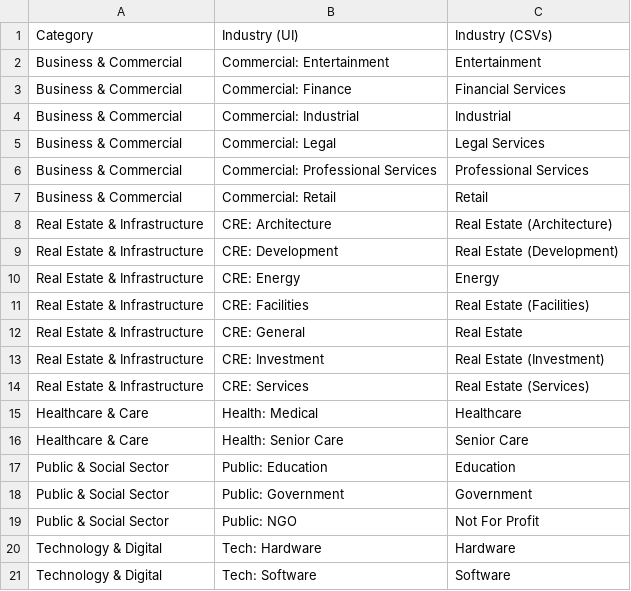
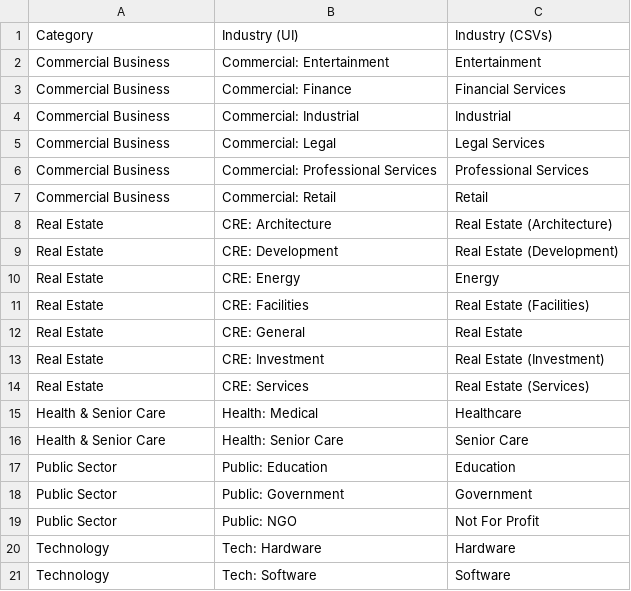
Before and after one commit to fmillerrzero/gong-wizard-web, a CSV file: Industry UI - Sheet17.csv, drawn as a sheet.

Commit message:
Deploy Gong Wizard app update

```diff
--- a/Industry UI - Sheet17.csv
+++ b/Industry UI - Sheet17.csv
@@ -1,21 +1,21 @@
 Category,Industry (UI),Industry (CSVs)
-Business & Commercial,Commercial: Entertainment,Entertainment
-Business & Commercial,Commercial: Finance,Financial Services
-Business & Commercial,Commercial: Industrial,Industrial
-Business & Commercial,Commercial: Legal,Legal Services
-Business & Commercial,Commercial: Professional Services,Professional Services
-Business & Commercial,Commercial: Retail,Retail
-Real Estate & Infrastructure,CRE: Architecture,Real Estate (Architecture)
-Real Estate & Infrastructure,CRE: Development,Real Estate (Development)
-Real Estate & Infrastructure,CRE: Energy,Energy
-Real Estate & Infrastructure,CRE: Facilities,Real Estate (Facilities)
-Real Estate & Infrastructure,CRE: General,Real Estate
-Real Estate & Infrastructure,CRE: Investment,Real Estate (Investment)
-Real Estate & Infrastructure,CRE: Services,Real Estate (Services)
-Healthcare & Care,Health: Medical,Healthcare
-Healthcare & Care,Health: Senior Care,Senior Care
-Public & Social Sector,Public: Education,Education
-Public & Social Sector,Public: Government,Government
-Public & Social Sector,Public: NGO,Not For Profit
-Technology & Digital,Tech: Hardware,Hardware
-Technology & Digital,Tech: Software,Software
+Commercial Business,Commercial: Entertainment,Entertainment
+Commercial Business,Commercial: Finance,Financial Services
+Commercial Business,Commercial: Industrial,Industrial
+Commercial Business,Commercial: Legal,Legal Services
+Commercial Business,Commercial: Professional Services,Professional Services
+Commercial Business,Commercial: Retail,Retail
+Real Estate,CRE: Architecture,Real Estate (Architecture)
+Real Estate,CRE: Development,Real Estate (Development)
+Real Estate,CRE: Energy,Energy
+Real Estate,CRE: Facilities,Real Estate (Facilities)
+Real Estate,CRE: General,Real Estate
+Real Estate,CRE: Investment,Real Estate (Investment)
+Real Estate,CRE: Services,Real Estate (Services)
+Health & Senior Care,Health: Medical,Healthcare
+Health & Senior Care,Health: Senior Care,Senior Care
+Public Sector,Public: Education,Education
+Public Sector,Public: Government,Government
+Public Sector,Public: NGO,Not For Profit
+Technology,Tech: Hardware,Hardware
+Technology,Tech: Software,Software
```
